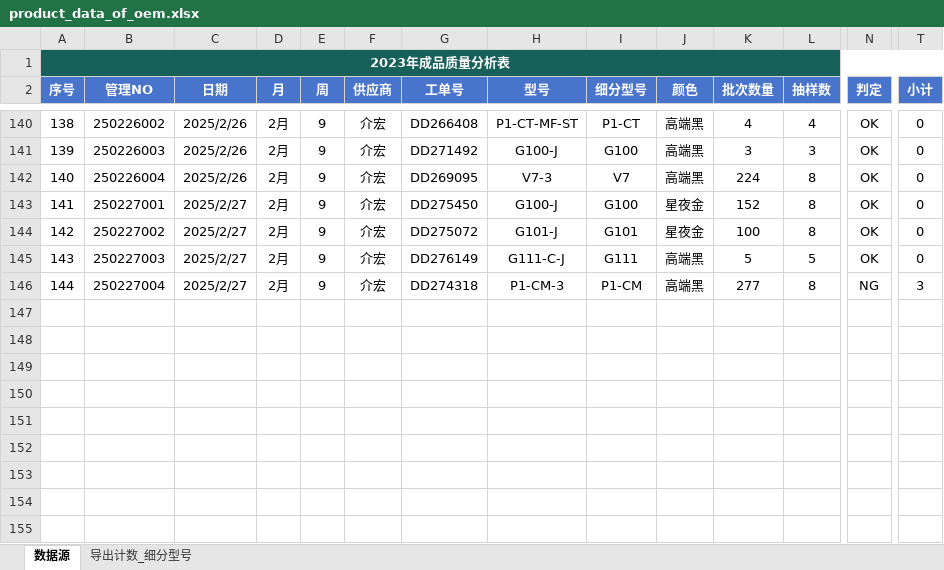
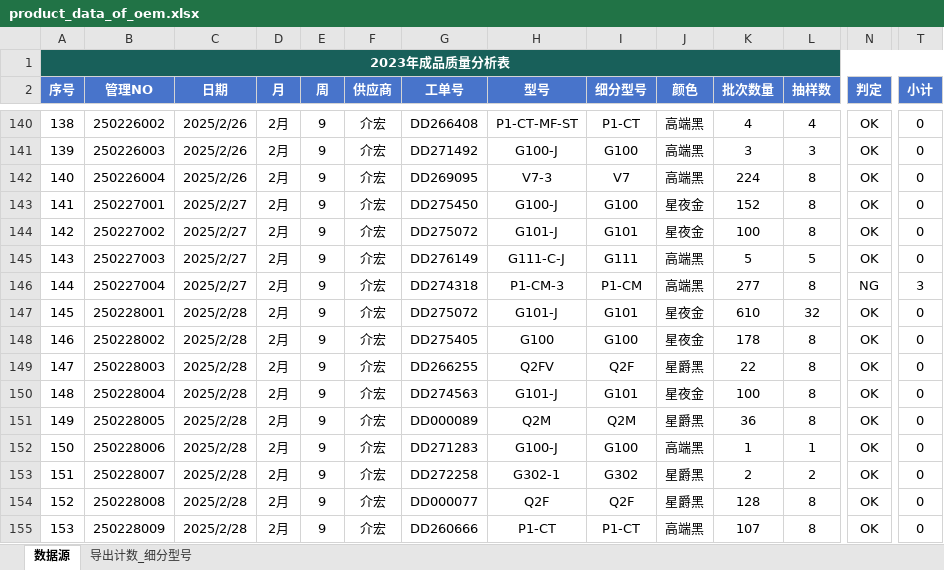
Before and after one commit to jayqunding1988/python_to_charts, an Excel workbook: product_data_of_oem.xlsx, sheet 数据源, drawn as a sheet; only a part is shown, gaps mark what is left out; values as stored, in another font and other column widths than the file's, no borders; conditional formats and table styles not drawn; rows hold the shown columns only; the diff names each change by its address in the sheet, - before the commit and + after, or states it on an @@ line.

Commit message:
excel data

```diff
--- a/product_data_of_oem.xlsx (sheet 数据源)
+++ b/product_data_of_oem.xlsx (sheet 数据源)
+row 147: 145 | 250228001 | 2025/2/28 | 2月 | 9 | 介宏 | DD275072 | G101-J | G101 | 星夜金 | 610 | 32 | OK | 0
+row 148: 146 | 250228002 | 2025/2/28 | 2月 | 9 | 介宏 | DD275405 | G100 | G100 | 星夜金 | 178 | 8 | OK | 0
+row 149: 147 | 250228003 | 2025/2/28 | 2月 | 9 | 介宏 | DD266255 | Q2FV | Q2F | 星爵黑 | 22 | 8 | OK | 0
+row 150: 148 | 250228004 | 2025/2/28 | 2月 | 9 | 介宏 | DD274563 | G101-J | G101 | 星夜金 | 100 | 8 | OK | 0
+row 151: 149 | 250228005 | 2025/2/28 | 2月 | 9 | 介宏 | DD000089 | Q2M | Q2M | 星爵黑 | 36 | 8 | OK | 0
+row 152: 150 | 250228006 | 2025/2/28 | 2月 | 9 | 介宏 | DD271283 | G100-J | G100 | 高端黑 | 1 | 1 | OK | 0
+row 153: 151 | 250228007 | 2025/2/28 | 2月 | 9 | 介宏 | DD272258 | G302-1 | G302 | 星爵黑 | 2 | 2 | OK | 0
+row 154: 152 | 250228008 | 2025/2/28 | 2月 | 9 | 介宏 | DD000077 | Q2F | Q2F | 星爵黑 | 128 | 8 | OK | 0
+row 155: 153 | 250228009 | 2025/2/28 | 2月 | 9 | 介宏 | DD260666 | P1-CT | P1-CT | 高端黑 | 107 | 8 | OK | 0
```
